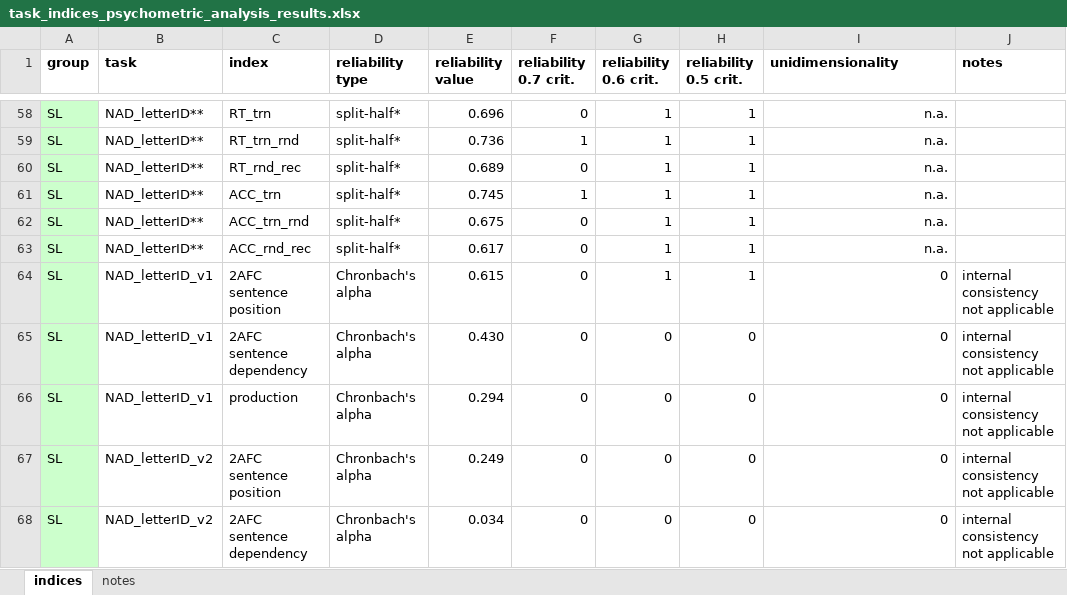
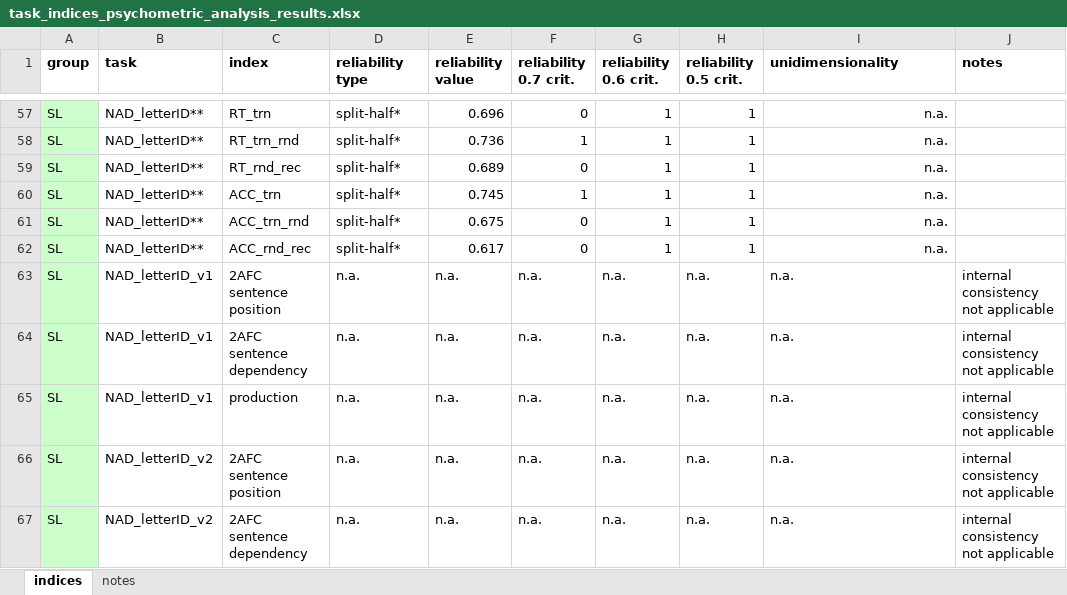
Before and after one commit to krisztinasara/SL-and-IDs-in-language-2025, an Excel workbook: reliability_testing/task_indices_psychometric_analysis_results.xlsx, sheet indices, drawn as a sheet; only a part is shown, gaps mark what is left out; values as stored, in another font and other column widths than the file's, no borders; conditional formats not drawn; addresses are those after the commit; the diff covers the shown part only; the diff names each change by its address in the sheet, - before the commit and + after, or states it on an @@ line.

```diff
--- a/reliability_testing/task_indices_psychometric_analysis_results.xlsx (sheet indices)
+++ b/reliability_testing/task_indices_psychometric_analysis_results.xlsx (sheet indices)
-D63:D67 (reliability type): Chronbach's alpha
+D63:D67 (reliability type): n.a.
-E63 (reliability value): 0.615
+E63 (reliability value): n.a.
-F63:F67 (reliability 0.7 crit.): 0
+F63:F67 (reliability 0.7 crit.): n.a.
-G63 (reliability 0.6 crit.): 1
+G63 (reliability 0.6 crit.): n.a.
-H63 (reliability 0.5 crit.): 1
+H63 (reliability 0.5 crit.): n.a.
-I63:I67 (unidimensionality): 0
+I63:I67 (unidimensionality): n.a.
-I63:I67 alignment: right
+I63:I67 alignment: left
-E64 (reliability value): 0.430
+E64 (reliability value): n.a.
-G64:G67 (reliability 0.6 crit.): 0
+G64:G67 (reliability 0.6 crit.): n.a.
-H64:H67 (reliability 0.5 crit.): 0
+H64:H67 (reliability 0.5 crit.): n.a.
-E65 (reliability value): 0.294
+E65 (reliability value): n.a.
-E66 (reliability value): 0.249
+E66 (reliability value): n.a.
-E67 (reliability value): 0.034
+E67 (reliability value): n.a.
```
Also changed, not shown: 6 added rows, 6 removed rows, 67 edited cells and cell formats elsewhere in this sheet, formulas that keep their value, 15 other files.
